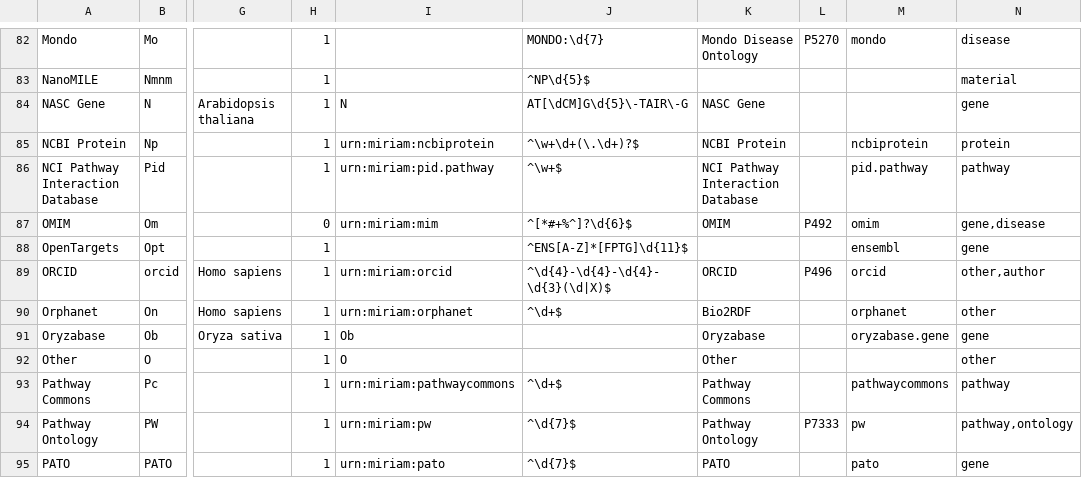
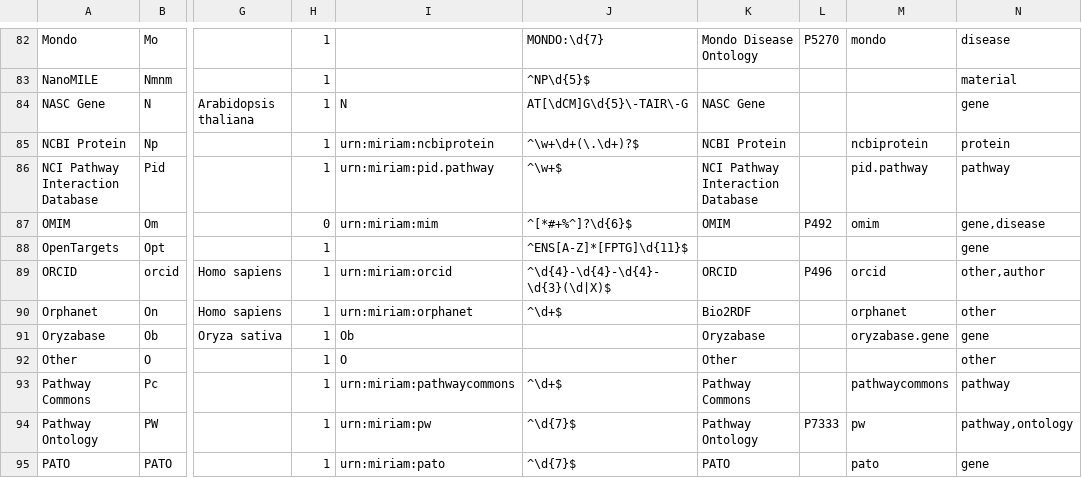
Before and after one commit to bridgedb/BridgeDb, a TSV file: org.bridgedb.bio/src/main/resources/org/bridgedb/bio/datasources.tsv, drawn as a sheet; only a part is shown, gaps mark what is left out; the diff names each change by its address in the sheet, - before the commit and + after, or states it on an @@ line.

Commit message:
Removed a wrong Bioregistry prefix

```diff
--- a/org.bridgedb.bio/src/main/resources/org/bridgedb/bio/datasources.tsv
+++ b/org.bridgedb.bio/src/main/resources/org/bridgedb/bio/datasources.tsv
-M88: ensembl
+M88: (empty)
```
